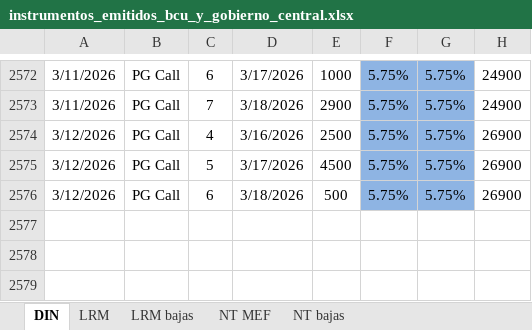
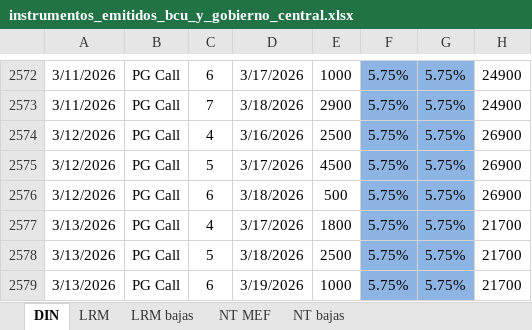
Before and after one commit to jforrisi/dcp, an Excel workbook: update/historicos/instrumentos_emitidos_bcu_y_gobierno_central.xlsx, sheet DIN, drawn as a sheet; only a part is shown, gaps mark what is left out; values as stored, in another font and other column widths than the file's, no borders; charts and pictures not drawn; the diff names each change by its address in the sheet, - before the commit and + after, or states it on an @@ line.

```diff
--- a/update/historicos/instrumentos_emitidos_bcu_y_gobierno_central.xlsx (sheet DIN)
+++ b/update/historicos/instrumentos_emitidos_bcu_y_gobierno_central.xlsx (sheet DIN)
+row 2577: 3/13/2026 | PG Call | 4 | 3/17/2026 | 1800 | 5.75% | 5.75% | 21700
+row 2578: 3/13/2026 | PG Call | 5 | 3/18/2026 | 2500 | 5.75% | 5.75% | 21700
+row 2579: 3/13/2026 | PG Call | 6 | 3/19/2026 | 1000 | 5.75% | 5.75% | 21700
```
Also changed, not shown: sheet LRM, update/historicos/expectativas_inflacion_mexico.xlsx, update/historicos/expectativas_inflacion_peru.xlsx, 1 other file.
